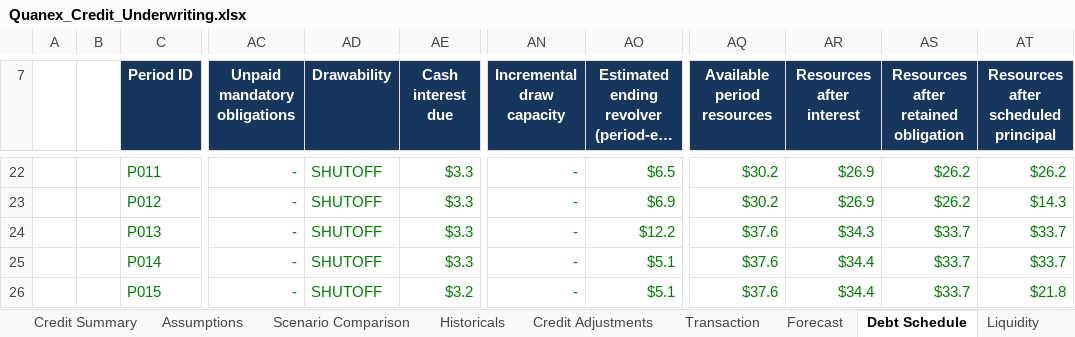
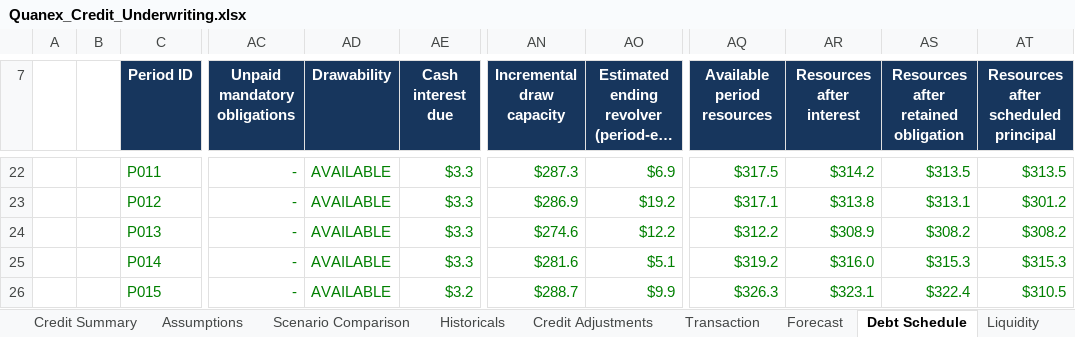
Before and after one commit to owencchapman24/quanex-credit-underwriting, an Excel workbook: model/Quanex_Credit_Underwriting.xlsx, sheet Debt Schedule, drawn as a sheet; only a part is shown, gaps mark what is left out; long unchanged cells end in …; values as stored, in another font and other column widths than the file's, no borders; conditional formats not drawn; the diff covers the shown part only; the diff names each change by its address in the sheet, - before the commit and + after, or states it on an @@ line.

```diff
--- a/model/Quanex_Credit_Underwriting.xlsx (sheet Debt Schedule)
+++ b/model/Quanex_Credit_Underwriting.xlsx (sheet Debt Schedule)
-AD22:AD26 (Drawability): SHUTOFF
+AD22:AD26 (Drawability): AVAILABLE
-AN22 (Incremental draw capacity): -
+AN22 (Incremental draw capacity): $287.3
-AO22: $6.5
+AO22: $6.9
-AQ22 (Available period resources): $30.2
+AQ22 (Available period resources): $317.5
-AR22 (Resources after interest): $26.9
+AR22 (Resources after interest): $314.2
-AS22: $26.2
+AS22: $313.5
-AT22: $26.2
+AT22: $313.5
-AN23 (Incremental draw capacity): -
+AN23 (Incremental draw capacity): $286.9
-AO23: $6.9
+AO23: $19.2
-AQ23 (Available period resources): $30.2
+AQ23 (Available period resources): $317.1
-AR23 (Resources after interest): $26.9
+AR23 (Resources after interest): $313.8
-AS23: $26.2
+AS23: $313.1
-AT23: $14.3
+AT23: $301.2
-AN24 (Incremental draw capacity): -
+AN24 (Incremental draw capacity): $274.6
-AQ24 (Available period resources): $37.6
+AQ24 (Available period resources): $312.2
-AR24 (Resources after interest): $34.3
+AR24 (Resources after interest): $308.9
-AS24: $33.7
+AS24: $308.2
-AT24: $33.7
+AT24: $308.2
-AN25 (Incremental draw capacity): -
+AN25 (Incremental draw capacity): $281.6
-AQ25 (Available period resources): $37.6
+AQ25 (Available period resources): $319.2
-AR25 (Resources after interest): $34.4
+AR25 (Resources after interest): $316.0
-AS25: $33.7
+AS25: $315.3
-AT25: $33.7
+AT25: $315.3
-AN26 (Incremental draw capacity): -
+AN26 (Incremental draw capacity): $288.7
-AO26: $5.1
+AO26: $9.9
-AQ26 (Available period resources): $37.6
+AQ26 (Available period resources): $326.3
-AR26 (Resources after interest): $34.4
+AR26 (Resources after interest): $323.1
-AS26: $33.7
+AS26: $322.4
-AT26: $21.8
+AT26: $310.5
```
Also changed, not shown: 186 edited cells elsewhere in this sheet, sheet Scenario Comparison, sheet Liquidity, sheet Covenants, sheet Checks, 28 other files.
